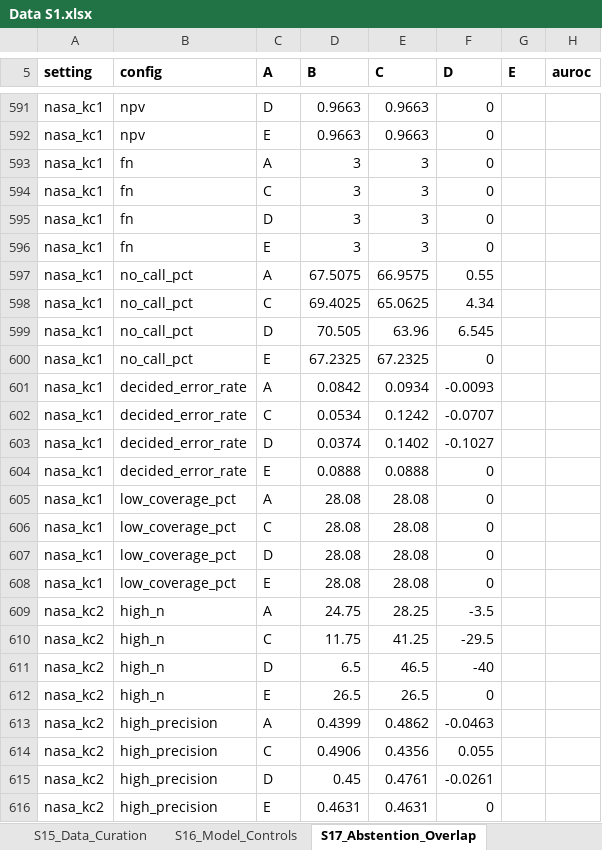
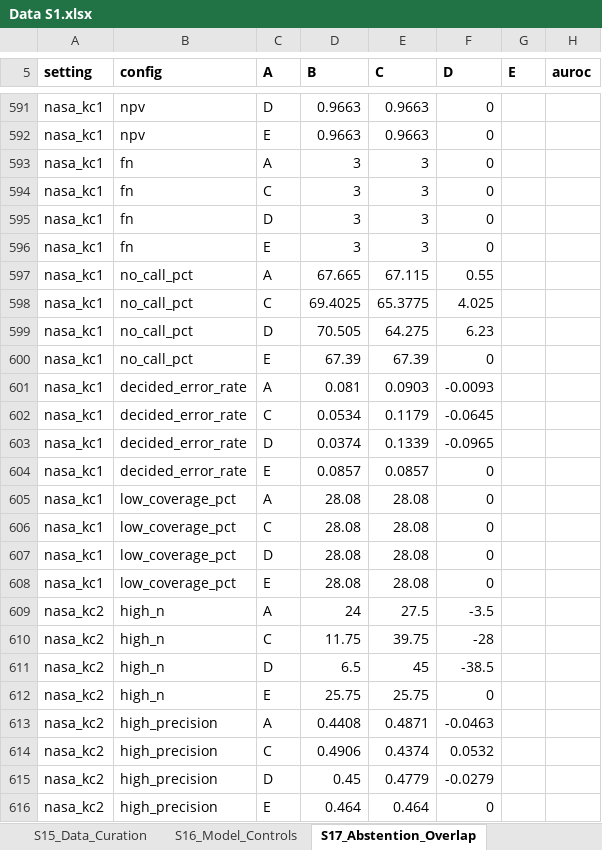
Before and after one commit to strudelcutie/SCORE-TRUST-reproducibility, an Excel workbook: results/Data S1.xlsx, sheet S17_Abstention_Overlap, drawn as a sheet; only a part is shown, gaps mark what is left out; values as stored, in another font and other column widths than the file's, no borders; the diff covers the shown part only; the diff names each change by its address in the sheet, - before the commit and + after, or states it on an @@ line.

```diff
--- a/results/Data S1.xlsx (sheet S17_Abstention_Overlap)
+++ b/results/Data S1.xlsx (sheet S17_Abstention_Overlap)
-D597 (B): 67.5075
+D597 (B): 67.665
-E597 (C): 66.9575
+E597 (C): 67.115
-E598 (C): 65.0625
+E598 (C): 65.3775
-F598 (D): 4.34
+F598 (D): 4.025
-E599 (C): 63.96
+E599 (C): 64.275
-F599 (D): 6.545
+F599 (D): 6.23
-D600 (B): 67.2325
+D600 (B): 67.39
-E600 (C): 67.2325
+E600 (C): 67.39
-D601 (B): 0.0842
+D601 (B): 0.081
-E601 (C): 0.0934
+E601 (C): 0.0903
-E602 (C): 0.1242
+E602 (C): 0.1179
-F602 (D): -0.0707
+F602 (D): -0.0645
-E603 (C): 0.1402
+E603 (C): 0.1339
-F603 (D): -0.1027
+F603 (D): -0.0965
-D604 (B): 0.0888
+D604 (B): 0.0857
-E604 (C): 0.0888
+E604 (C): 0.0857
-D609 (B): 24.75
+D609 (B): 24
-E609 (C): 28.25
+E609 (C): 27.5
-E610 (C): 41.25
+E610 (C): 39.75
-F610 (D): -29.5
+F610 (D): -28
-E611 (C): 46.5
+E611 (C): 45
-F611 (D): -40
+F611 (D): -38.5
-D612 (B): 26.5
+D612 (B): 25.75
-E612 (C): 26.5
+E612 (C): 25.75
-D613 (B): 0.4399
+D613 (B): 0.4408
-E613 (C): 0.4862
+E613 (C): 0.4871
-E614 (C): 0.4356
+E614 (C): 0.4374
-F614 (D): 0.055
+F614 (D): 0.0532
-E615 (C): 0.4761
+E615 (C): 0.4779
-F615 (D): -0.0261
+F615 (D): -0.0279
-D616 (B): 0.4631
+D616 (B): 0.464
-E616 (C): 0.4631
+E616 (C): 0.464
```
Also changed, not shown: 1597 edited cells elsewhere in this sheet, 2 other files.
